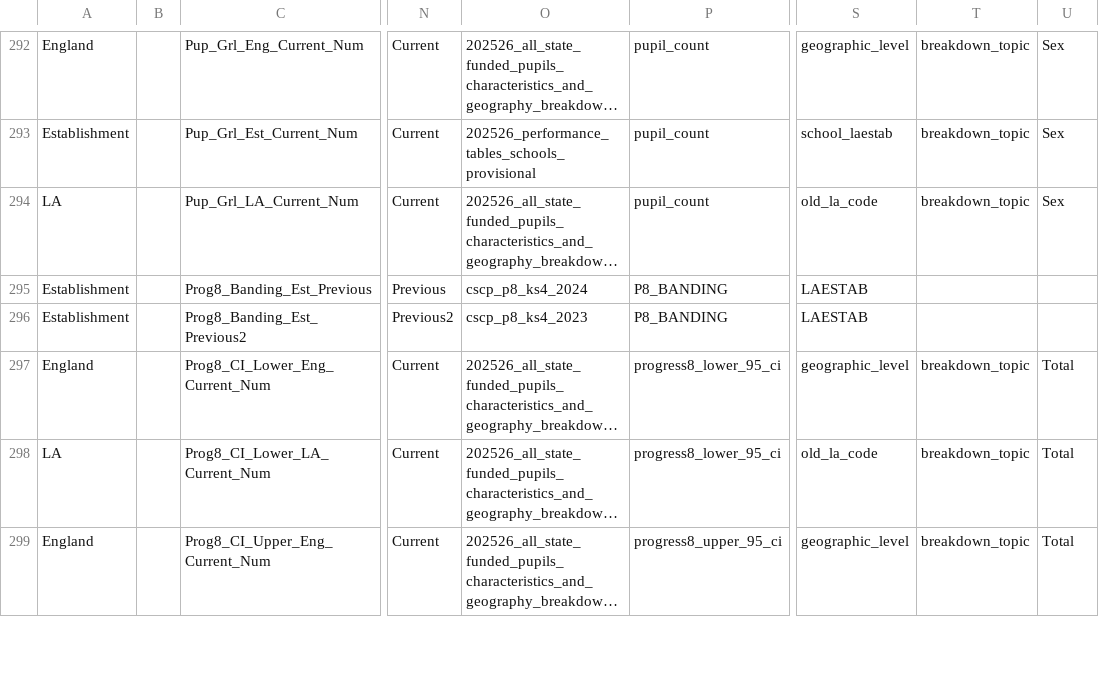
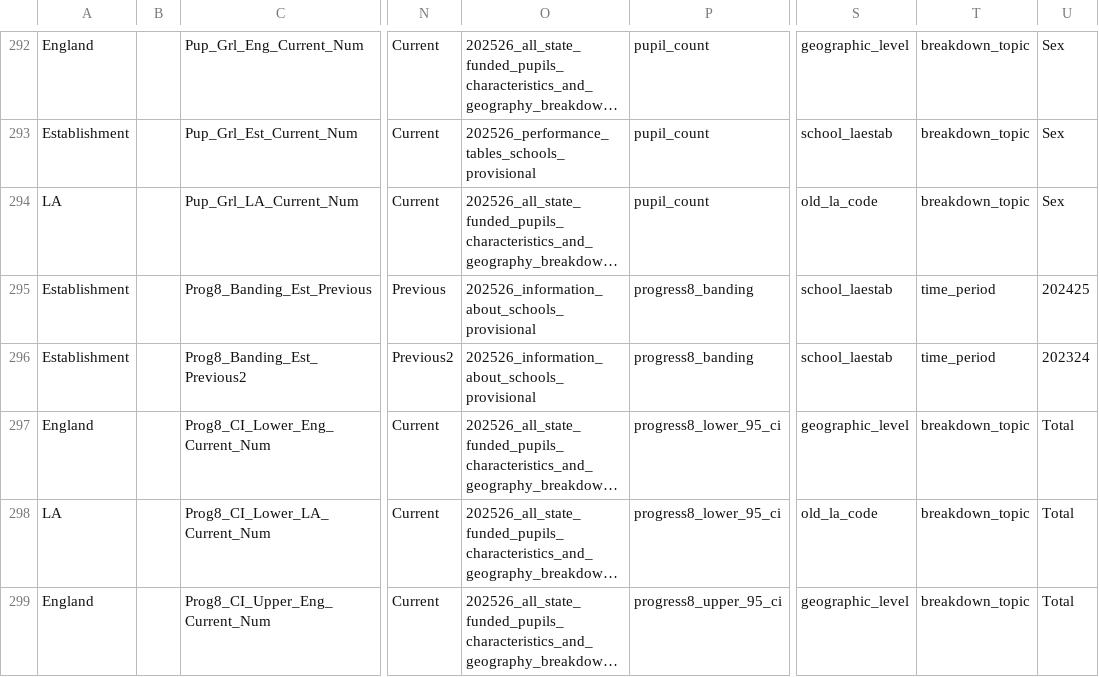
Before and after one commit to DFE-Digital/sap-public, a CSV file: SAPData/DataMap/datamap.csv, drawn as a sheet; only a part is shown, gaps mark what is left out; long unchanged cells end in …; the diff names each change by its address in the sheet, - before the commit and + after, or states it on an @@ line.

Commit message:
progress 8 banding fix (#646)
# Description
Update data map for bug found - P8 banding files not updated
Expand E2E tests to cover Progress8 banding phrase (e.g. 'below
average')
For tests: add information-about-schools data for all 3 years

Fixes # (issue)
E2E test coverage improved
resulting bug fix

```diff
--- a/SAPData/DataMap/datamap.csv
+++ b/SAPData/DataMap/datamap.csv
-O295: cscp_p8_ks4_2024
+O295: 202526_information_about_schools_provisional
-P295:P296: P8_BANDING
+P295:P296: progress8_banding
-S295:S296: LAESTAB
+S295:S296: school_laestab
-T295:T296: (empty)
+T295:T296: time_period
-U295: (empty)
+U295: 202425
-O296: cscp_p8_ks4_2023
+O296: 202526_information_about_schools_provisional
-U296: (empty)
+U296: 202324
```
Also changed, not shown: 7 other files.
